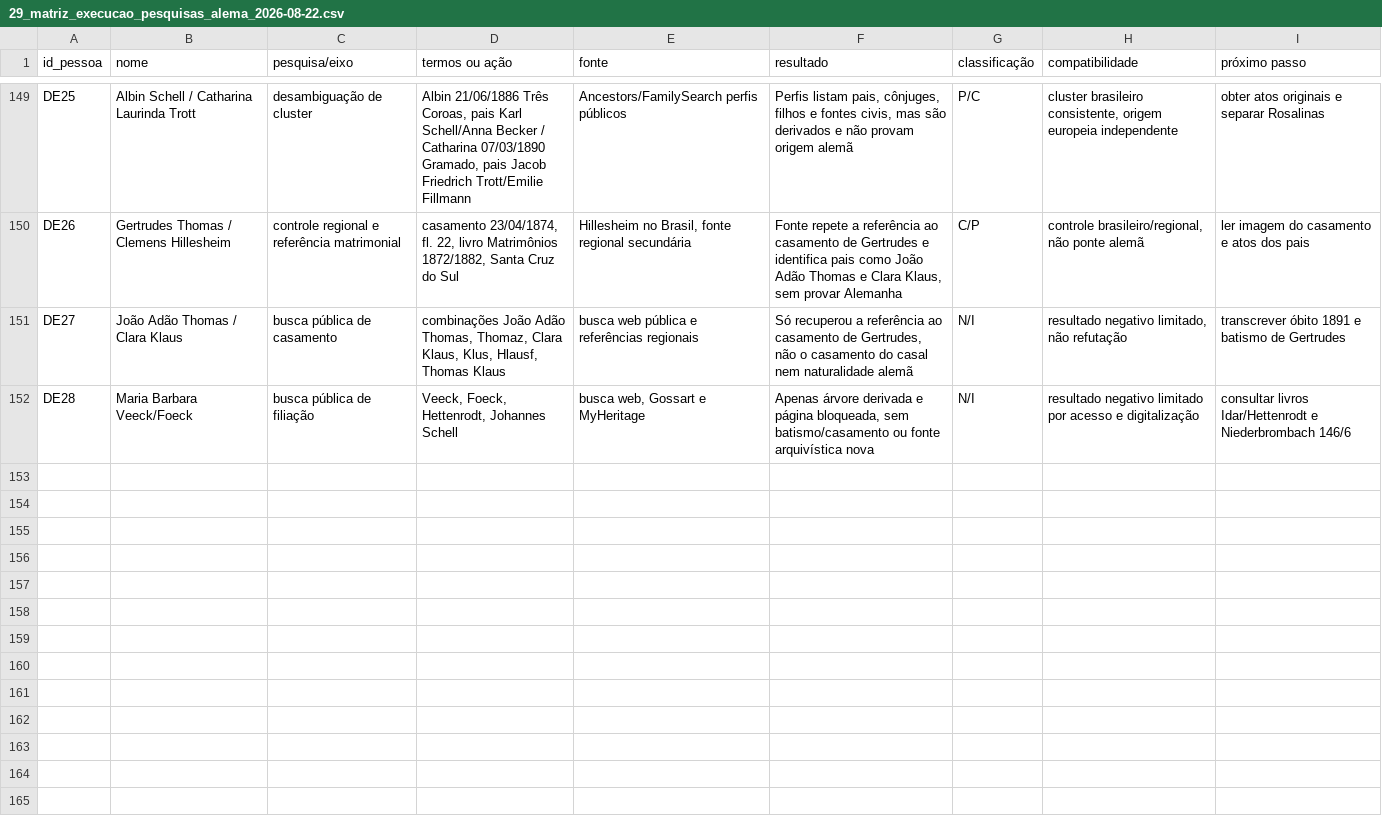
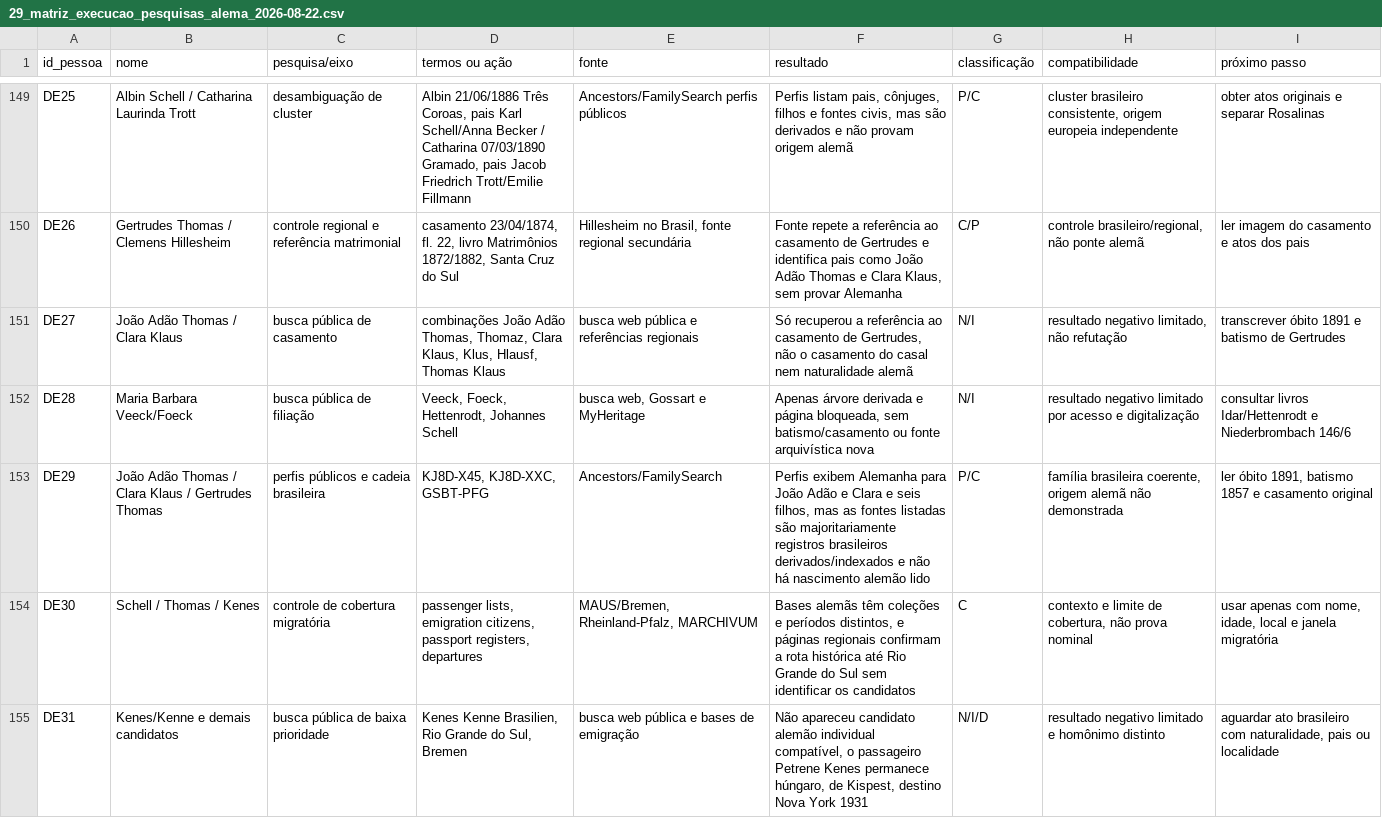
Before and after one commit to jonathanrobertsilveira-wq/pesquisa-ancestralidade-jonathan, a CSV file: docs/29_matriz_execucao_pesquisas_alema_2026-08-22.csv, drawn as a sheet; only a part is shown, gaps mark what is left out; the diff names each change by its address in the sheet, - before the commit and + after, or states it on an @@ line.

```diff
--- a/docs/29_matriz_execucao_pesquisas_alema_2026-08-22.csv
+++ b/docs/29_matriz_execucao_pesquisas_alema_2026-08-22.csv
+row 153: DE29 | João Adão Thomas / Clara Klaus / Gertrudes Thomas | perfis públicos e cadeia brasileira | KJ8D-X45, KJ8D-XXC, GSBT-PFG | Ancestors/FamilySearch | Perfis exibem Alemanha para João Adão e Clara e seis filhos, mas as fontes listadas são majoritariamente registros brasileiros derivados/indexados e não há nascimento alemão lido | P/C | família brasileira coerente, origem alemã não demonstrada | ler óbito 1891, batismo 1857 e casamento original
+row 154: DE30 | Schell / Thomas / Kenes | controle de cobertura migratória | passenger lists, emigration citizens, passport registers, departures | MAUS/Bremen, Rheinland-Pfalz, MARCHIVUM | Bases alemãs têm coleções e períodos distintos, e páginas regionais confirmam a rota histórica até Rio Grande do Sul sem identificar os candidatos | C | contexto e limite de cobertura, não prova nominal | usar apenas com nome, idade, local e janela migratória
+row 155: DE31 | Kenes/Kenne e demais candidatos | busca pública de baixa prioridade | Kenes Kenne Brasilien, Rio Grande do Sul, Bremen | busca web pública e bases de emigração | Não apareceu candidato alemão individual compatível, o passageiro Petrene Kenes permanece húngaro, de Kispest, destino Nova York 1931 | N/I/D | resultado negativo limitado e homônimo distinto | aguardar ato brasileiro com naturalidade, pais ou localidade
```
Also changed, not shown: 2 other files.
